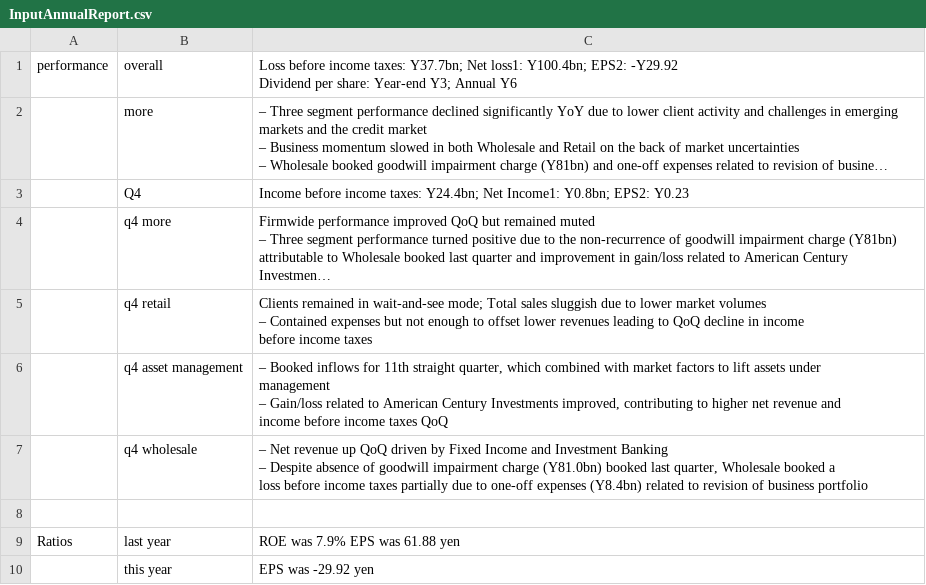
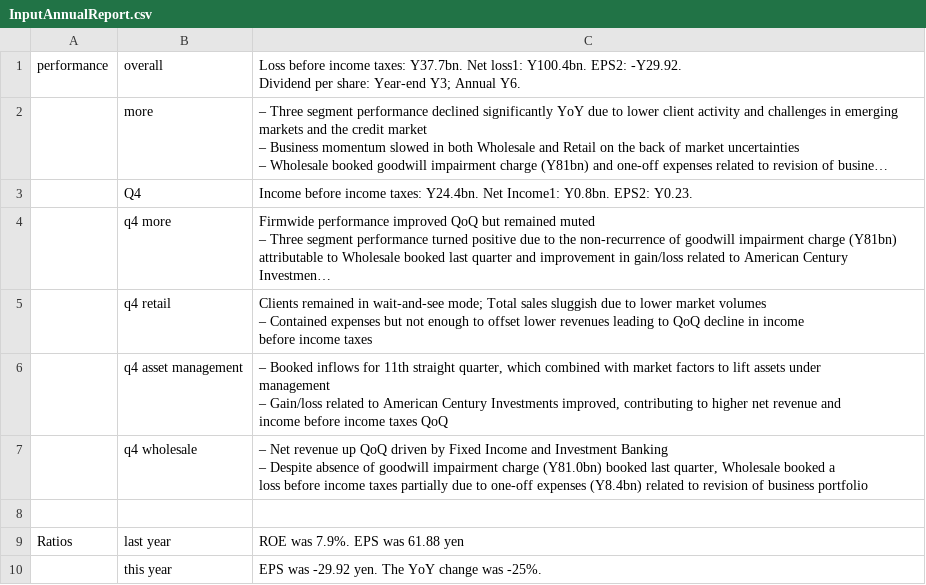
Before and after one commit to anuragrpatil/Alexa-Skill-FinancialReports, a CSV file: InputAnnualReport.csv, drawn as a sheet; long unchanged cells end in …; ↵ is a line break in a cell; the diff names each change by its address in the sheet, - before the commit and + after, or states it on an @@ line.

Commit message:
Add files via upload

```diff
--- a/InputAnnualReport.csv
+++ b/InputAnnualReport.csv
-C1: …income taxes: Y37.7bn; Net loss1: Y100.4bn; EPS2: -Y29.92 ↵ Dividend per share: Year-end Y3; Annual Y6
+C1: …income taxes: Y37.7bn. Net loss1: Y100.4bn. EPS2: -Y29.92. ↵ Dividend per share: Year-end Y3; Annual Y6.
-C3: …income taxes: Y24.4bn; Net Income1: Y0.8bn; EPS2: Y0.23
+C3: …income taxes: Y24.4bn. Net Income1: Y0.8bn. EPS2: Y0.23.
-C9: ROE was 7.9% EPS was 61.88 yen
+C9: ROE was 7.9%. EPS was 61.88 yen
-C10: EPS was -29.92 yen
+C10: EPS was -29.92 yen. The YoY change was -25%.
```
